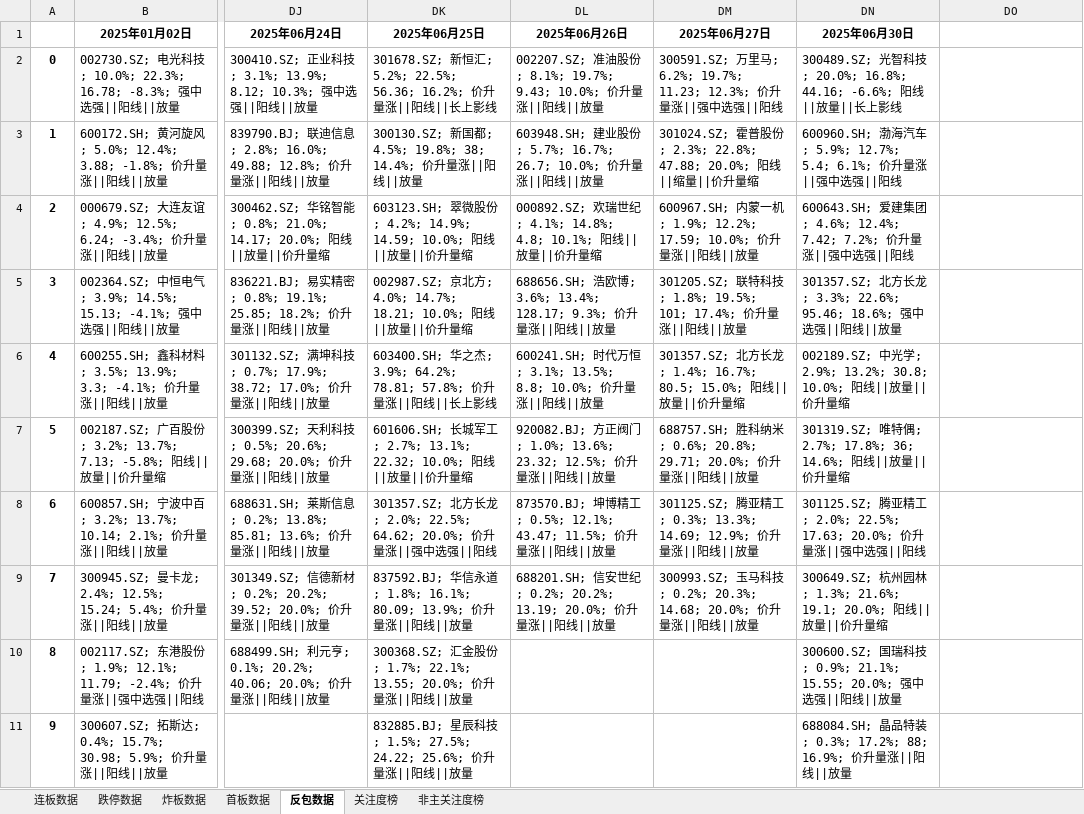
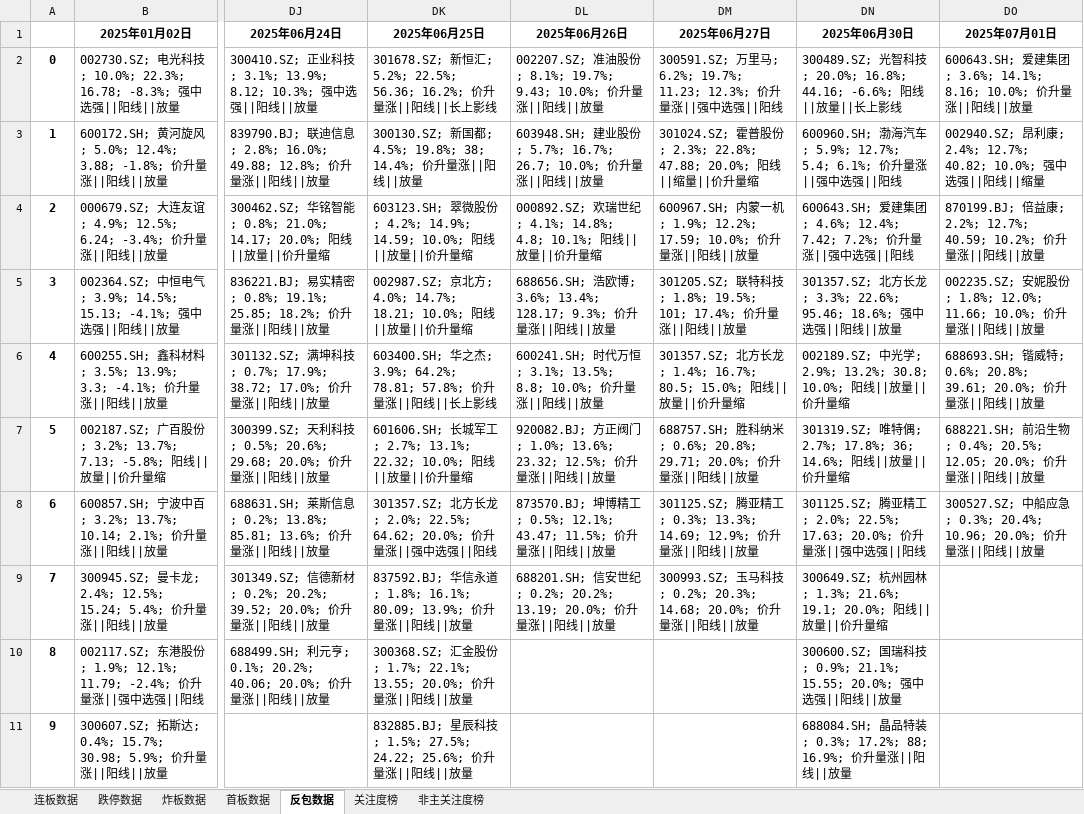
Before and after one commit to KealLiang/HardTrading, an Excel workbook: excel/fupan_stocks.xlsx, sheet 反包数据, drawn as a sheet; only a part is shown, gaps mark what is left out; values as stored, in another font and other column widths than the file's, no borders; the diff names each change by its address in the sheet, - before the commit and + after, or states it on an @@ line.

```diff
--- a/excel/fupan_stocks.xlsx (sheet 反包数据)
+++ b/excel/fupan_stocks.xlsx (sheet 反包数据)
-DO1: (empty)
+DO1: 2025年07月01日
-DO2 (2025年07月01日): (empty)
+DO2 (2025年07月01日): 600643.SH; 爱建集团; 3.6%; 14.1%; 8.16; 10.0%; 价升量涨||阳线||放量
-DO3 (2025年07月01日): (empty)
+DO3 (2025年07月01日): 002940.SZ; 昂利康; 2.4%; 12.7%; 40.82; 10.0%; 强中选强||阳线||缩量
-DO4 (2025年07月01日): (empty)
+DO4 (2025年07月01日): 870199.BJ; 倍益康; 2.2%; 12.7%; 40.59; 10.2%; 价升量涨||阳线||放量
-DO5 (2025年07月01日): (empty)
+DO5 (2025年07月01日): 002235.SZ; 安妮股份; 1.8%; 12.0%; 11.66; 10.0%; 价升量涨||阳线||放量
-DO6 (2025年07月01日): (empty)
+DO6 (2025年07月01日): 688693.SH; 锴威特; 0.6%; 20.8%; 39.61; 20.0%; 价升量涨||阳线||放量
-DO7 (2025年07月01日): (empty)
+DO7 (2025年07月01日): 688221.SH; 前沿生物; 0.4%; 20.5%; 12.05; 20.0%; 价升量涨||阳线||放量
-DO8 (2025年07月01日): (empty)
+DO8 (2025年07月01日): 300527.SZ; 中船应急; 0.3%; 20.4%; 10.96; 20.0%; 价升量涨||阳线||放量
```
Also changed, not shown: sheet 非主关注度榜, sheet 关注度榜, sheet 炸板数据, sheet 连板数据, sheet 跌停数据, sheet 首板数据, excel/fupan_analysis.xlsx, excel/fupan_stocks_non_main.xlsx, 2 other files.
